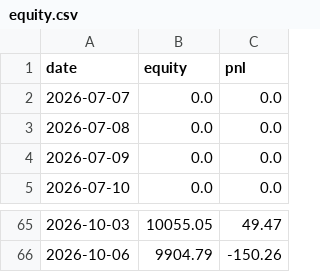
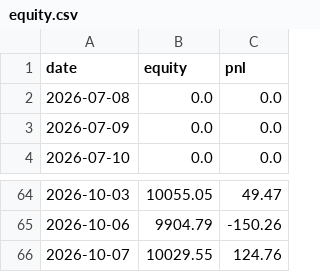
Before and after one commit to KTKate/nooptoo, a CSV file: logs/paper/equity.csv, drawn as a sheet; only a part is shown, gaps mark what is left out; removed rows and columns are numbered as before the commit, all else as after; the diff names each change by its address in the sheet, - before the commit and + after, or states it on an @@ line.

```diff
--- a/logs/paper/equity.csv
+++ b/logs/paper/equity.csv
-row 2: 2026-07-07 | 0.0 | 0.0
+row 66: 2026-10-07 | 10029.55 | 124.76
```
Also changed, not shown: logs/paper/shadow_scores.csv, logs/paper/shadow_trades.csv, 45 other files.
